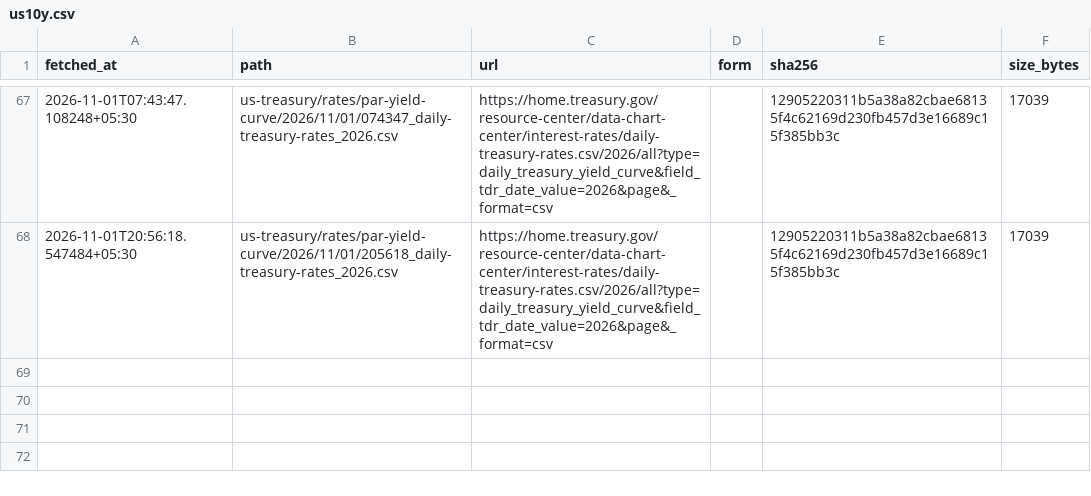
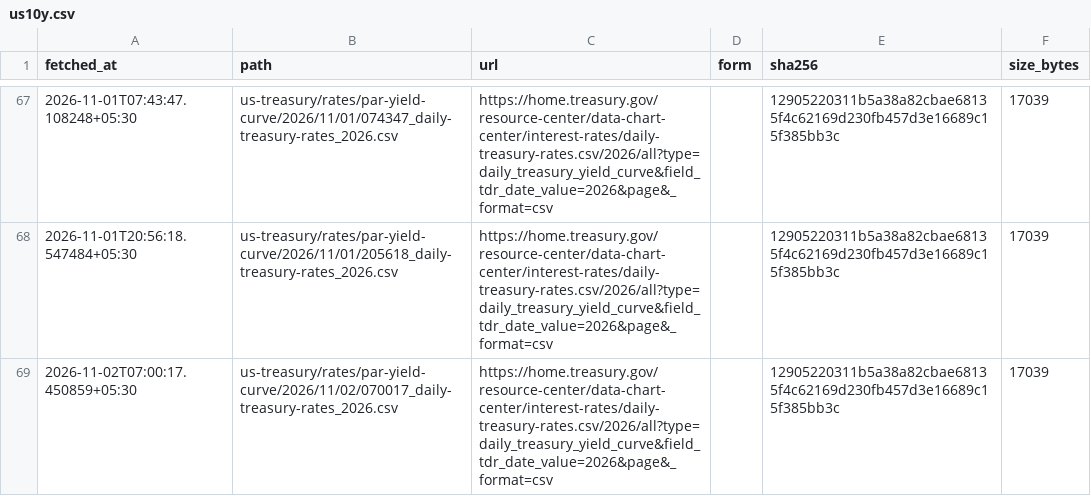
Before and after one commit to contactexepex/omenix-trading, a CSV file: research/data/manifests/global-cues/us10y.csv, drawn as a sheet; only a part is shown, gaps mark what is left out; the diff names each change by its address in the sheet, - before the commit and + after, or states it on an @@ line.

```diff
--- a/research/data/manifests/global-cues/us10y.csv
+++ b/research/data/manifests/global-cues/us10y.csv
+row 69: 2026-11-02T07:00:17.450859+05:30 | us-treasury/rates/par-yield-curve/2026/11/02/070017_daily-treasury-rates_2026.csv | https://home.treasury.gov/resource-center/data-chart-center/interest-rates/daily-treasury-rates.csv/2026/all?type=daily_treasury_yield_curve&field_tdr_date_value=2026&page&_format=csv |  | 12905220311b5a38a82cbae68135f4c62169d230fb457d3e16689c15f385bb3c | 17039
```
Also changed, not shown: research/data/manifests/global-cues/eurostoxx50_yahoo.csv, research/data/manifests/global-cues/nasdaq100.csv, 24 other files.
